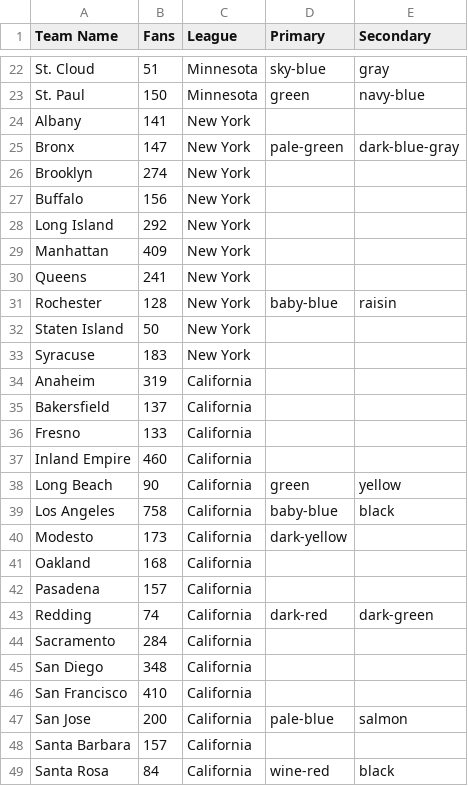
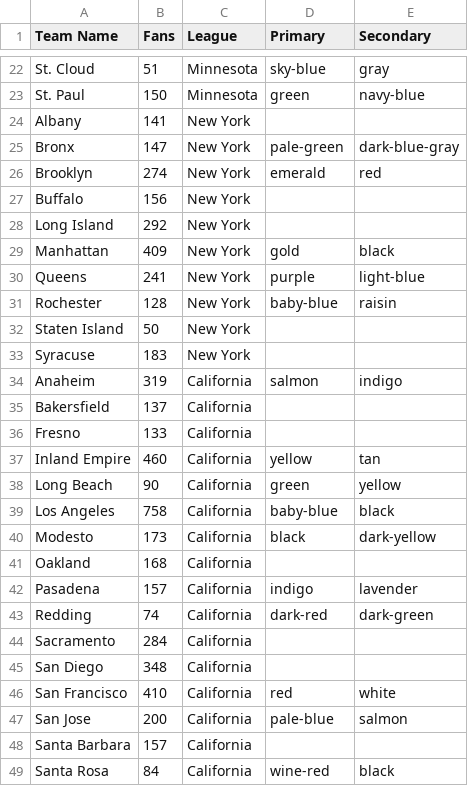
Before and after one commit to lognog2/Matchup-League, a CSV file: matchup/src/main/data/Teams/t_sample.csv, drawn as a sheet; only a part is shown, gaps mark what is left out; the diff covers the shown part only.

```diff
--- a/matchup/src/main/data/Teams/t_sample.csv
+++ b/matchup/src/main/data/Teams/t_sample.csv
@@ -25,7 +25,7 @@ Albany,141,New York,,
 Bronx,147,New York,pale-green,dark-blue-gray
-Brooklyn,274,New York,,
+Brooklyn,274,New York,emerald,red
 Buffalo,156,New York,,
 Long Island,292,New York,,
-Manhattan,409,New York,,
-Queens,241,New York,,
+Manhattan,409,New York,gold,black
+Queens,241,New York,purple,light-blue
 Rochester,128,New York,baby-blue,raisin
@@ -33,11 +33,11 @@ Staten Island,50,New York,,
 Syracuse,183,New York,,
-Anaheim,319,California,,
+Anaheim,319,California,salmon,indigo
 Bakersfield,137,California,,
 Fresno,133,California,,
-Inland Empire,460,California,,
+Inland Empire,460,California,yellow,tan
 Long Beach,90,California,green,yellow
 Los Angeles,758,California,baby-blue,black
-Modesto,173,California,dark-yellow,
+Modesto,173,California,black,dark-yellow
 Oakland,168,California,,
-Pasadena,157,California,,
+Pasadena,157,California,indigo,lavender
 Redding,74,California,dark-red,dark-green
@@ -45,3 +45,3 @@ Sacramento,284,California,,
 San Diego,348,California,,
-San Francisco,410,California,,
+San Francisco,410,California,red,white
 San Jose,200,California,pale-blue,salmon
```
Also changed, not shown: 5 edited cells elsewhere in this file, 17 other files.
